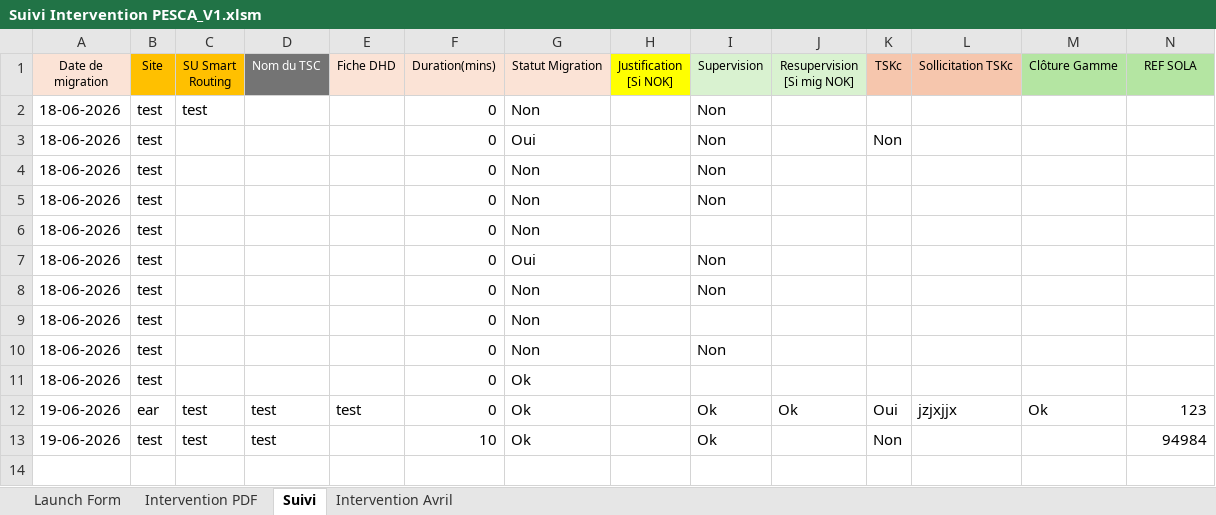
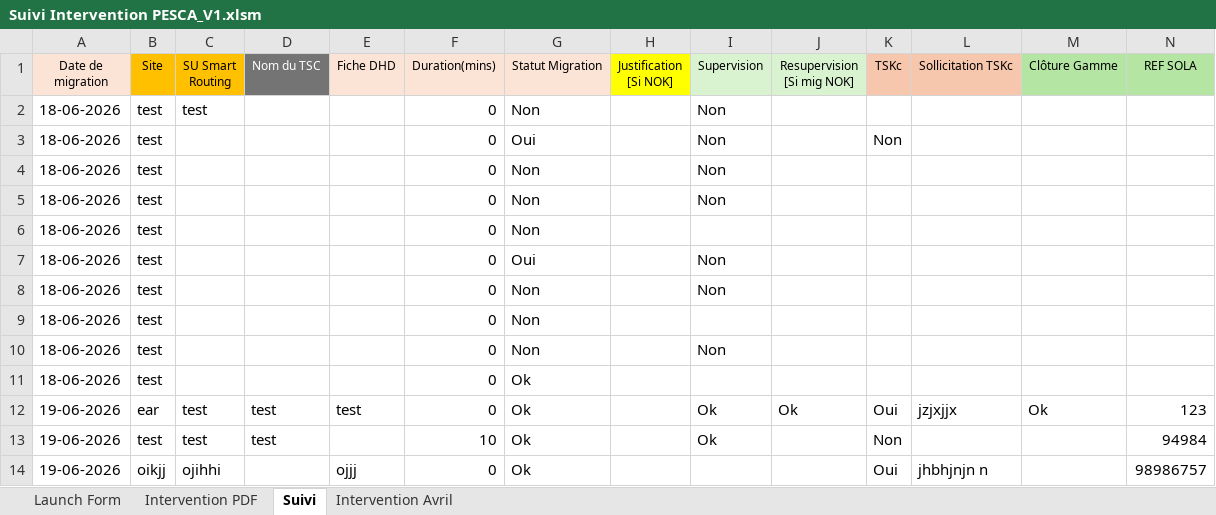
Before and after one commit to suhayl-123/PythonCourse, an Excel workbook: Suivi Intervention PESCA_V1.xlsm, sheet Suivi, drawn as a sheet; only a part is shown; values as stored, in another font and other column widths than the file's, no borders; rows hold the shown columns only; the diff names each change by its address in the sheet, - before the commit and + after, or states it on an @@ line.

```diff
--- a/Suivi Intervention PESCA_V1.xlsm (sheet Suivi)
+++ b/Suivi Intervention PESCA_V1.xlsm (sheet Suivi)
+row 14: 19-06-2026 | oikjj | ojihhi |  | ojjj | 0 | Ok |  |  |  | Oui | jhbhjnjn n |  | 98986757
```
Also changed, not shown: 1 other file.
